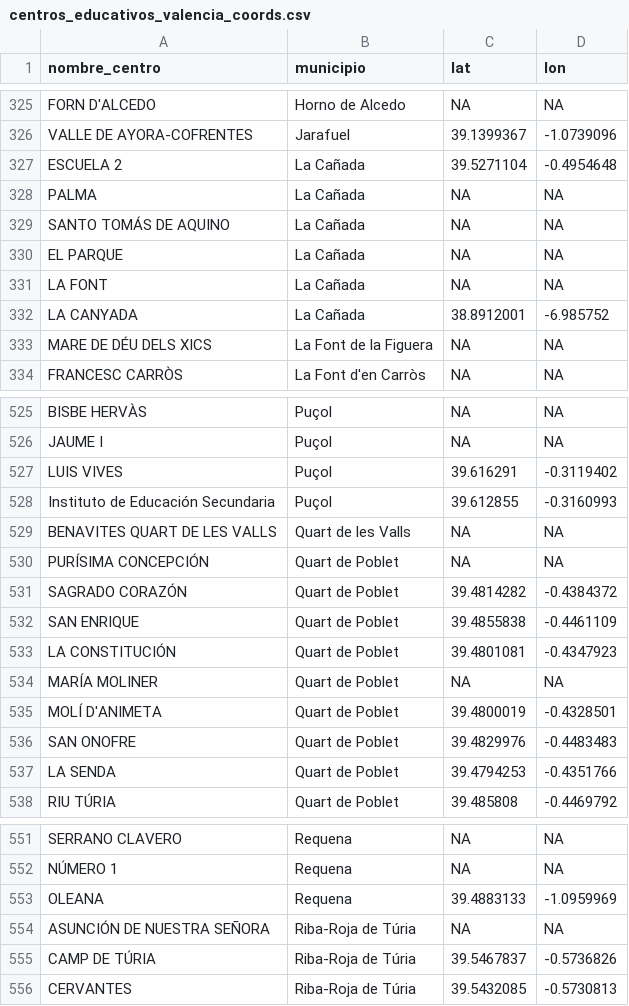
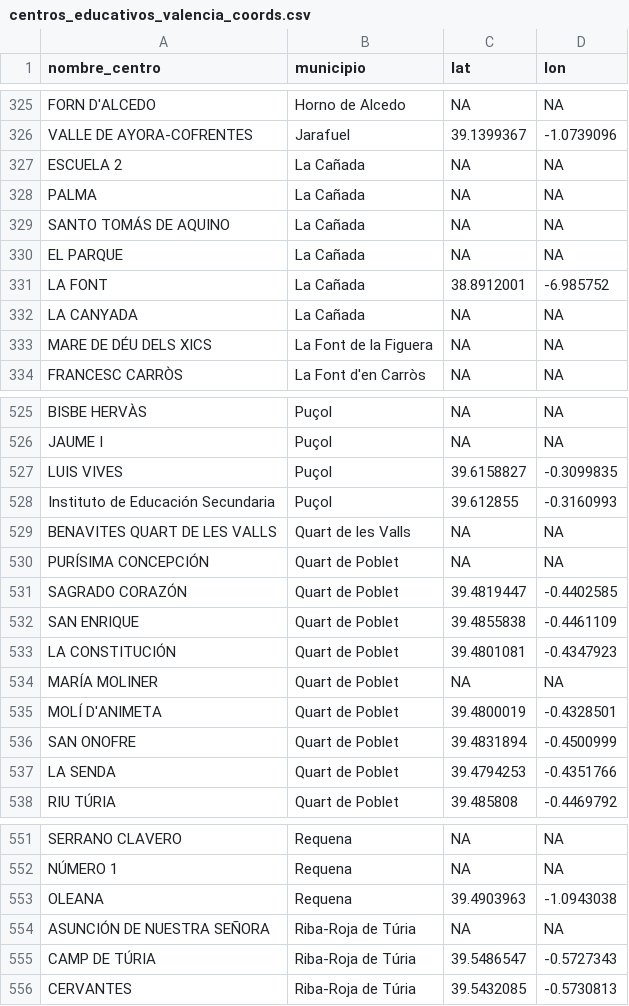
Before and after one commit to pdiazmasa/PROYECTO_II, a CSV file: memoria/centros_educativos_valencia_coords.csv, drawn as a sheet; only a part is shown, gaps mark what is left out; the diff covers the shown part only.

```diff
--- a/memoria/centros_educativos_valencia_coords.csv
+++ b/memoria/centros_educativos_valencia_coords.csv
@@ -326,3 +326,3 @@ FORN D'ALCEDO;Horno de Alcedo;NA;NA
 VALLE DE AYORA-COFRENTES;Jarafuel;39.1399367;-1.0739096
-ESCUELA 2;La Cañada;39.5271104;-0.4954648
+ESCUELA 2;La Cañada;NA;NA
 PALMA;La Cañada;NA;NA
@@ -330,4 +330,4 @@ SANTO TOMÁS DE AQUINO;La Cañada;NA;NA
 EL PARQUE;La Cañada;NA;NA
-LA FONT;La Cañada;NA;NA
-LA CANYADA;La Cañada;38.8912001;-6.985752
+LA FONT;La Cañada;38.8912001;-6.985752
+LA CANYADA;La Cañada;NA;NA
 MARE DE DÉU DELS XICS;La Font de la Figuera;NA;NA
@@ -526,3 +526,3 @@ BISBE HERVÀS;Puçol;NA;NA
 JAUME I;Puçol;NA;NA
-LUIS VIVES;Puçol;39.616291;-0.3119402
+LUIS VIVES;Puçol;39.6158827;-0.3099835
 Instituto de Educación Secundaria;Puçol;39.612855;-0.3160993
@@ -530,3 +530,3 @@ BENAVITES QUART DE LES VALLS;Quart de les Valls;NA;NA
 PURÍSIMA CONCEPCIÓN;Quart de Poblet;NA;NA
-SAGRADO CORAZÓN;Quart de Poblet;39.4814282;-0.4384372
+SAGRADO CORAZÓN;Quart de Poblet;39.4819447;-0.4402585
 SAN ENRIQUE;Quart de Poblet;39.4855838;-0.4461109
@@ -535,3 +535,3 @@ MARÍA MOLINER;Quart de Poblet;NA;NA
 MOLÍ D'ANIMETA;Quart de Poblet;39.4800019;-0.4328501
-SAN ONOFRE;Quart de Poblet;39.4829976;-0.4483483
+SAN ONOFRE;Quart de Poblet;39.4831894;-0.4500999
 LA SENDA;Quart de Poblet;39.4794253;-0.4351766
@@ -552,5 +552,5 @@ SERRANO CLAVERO;Requena;NA;NA
 NÚMERO 1;Requena;NA;NA
-OLEANA;Requena;39.4883133;-1.0959969
+OLEANA;Requena;39.4903963;-1.0943038
 ASUNCIÓN DE NUESTRA SEÑORA;Riba-Roja de Túria;NA;NA
-CAMP DE TÚRIA;Riba-Roja de Túria;39.5467837;-0.5736826
+CAMP DE TÚRIA;Riba-Roja de Túria;39.5486547;-0.5727343
 CERVANTES;Riba-Roja de Túria;39.5432085;-0.5730813
```
Also changed, not shown: 72 edited cells elsewhere in this file, memoria/centros_educativos_vizcaya_coords.csv, memoria/dataset_distancias_valencia.csv, 4 other files.
